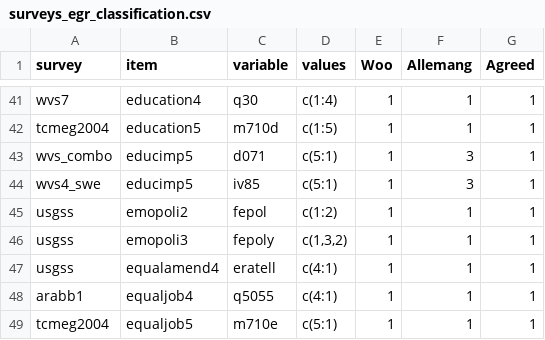
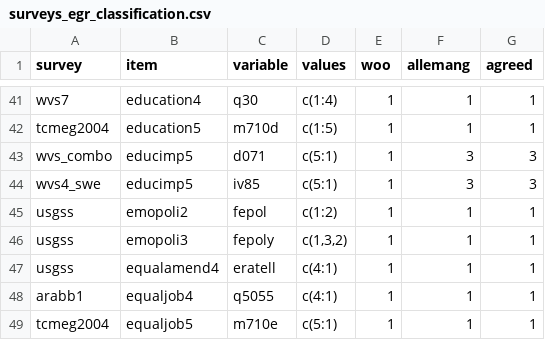
Before and after one commit to fsolt/dcpo_gender_roles, a CSV file: data-raw/surveys_egr_classification.csv, drawn as a sheet; only a part is shown, gaps mark what is left out; the diff names each change by its address in the sheet, - before the commit and + after, or states it on an @@ line.

```diff
--- a/data-raw/surveys_egr_classification.csv
+++ b/data-raw/surveys_egr_classification.csv
-E1: Woo
+E1: woo
-F1: Allemang
+F1: allemang
-G1: Agreed
+G1: agreed
-G43:G44 (agreed): 1
+G43:G44 (agreed): 3
```
Also changed, not shown: 9 other files.
